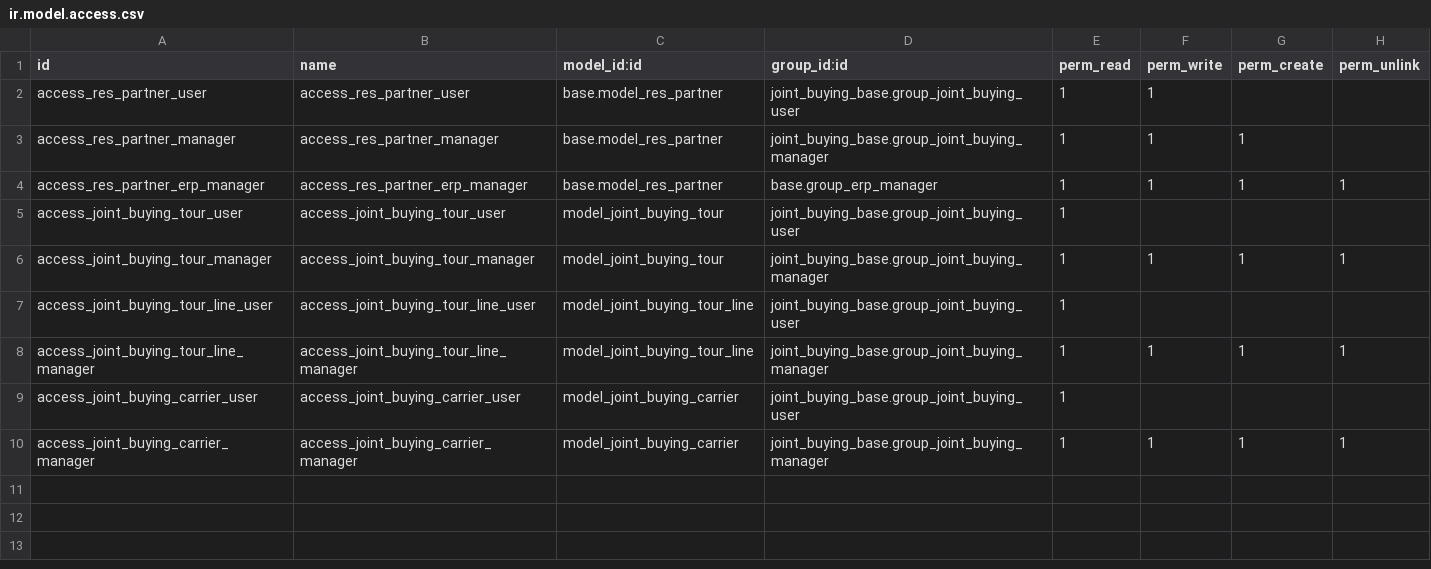
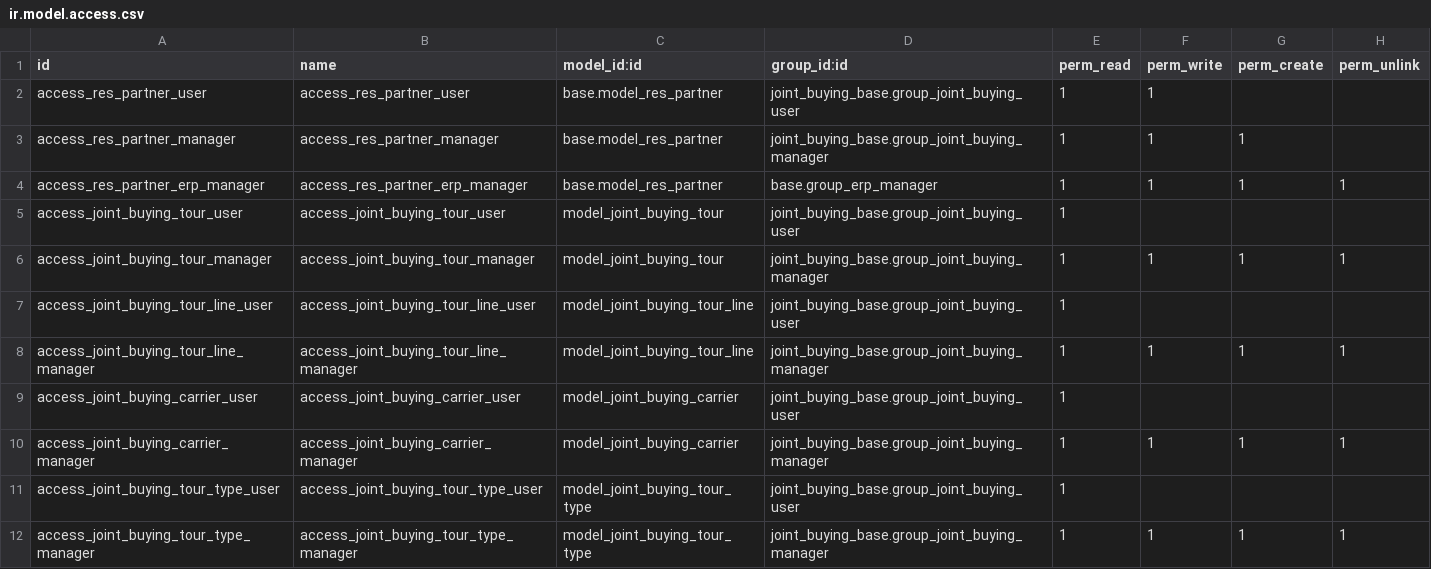
Before and after one commit to grap/odoo-addons-logistics, a CSV file: joint_buying_base/security/ir.model.access.csv, drawn as a sheet.

Commit message:
[REF] joint_buying_base: Create Tour Type and refactor Carrier

```diff
--- a/joint_buying_base/security/ir.model.access.csv
+++ b/joint_buying_base/security/ir.model.access.csv
@@ -10 +10,3 @@ access_joint_buying_carrier_user,access_joint_buying_carrier_user,model_joint_bu
 access_joint_buying_carrier_manager,access_joint_buying_carrier_manager,model_joint_buying_carrier,joint_buying_base.group_joint_buying_manager,1,1,1,1
+access_joint_buying_tour_type_user,access_joint_buying_tour_type_user,model_joint_buying_tour_type,joint_buying_base.group_joint_buying_user,1,,,
+access_joint_buying_tour_type_manager,access_joint_buying_tour_type_manager,model_joint_buying_tour_type,joint_buying_base.group_joint_buying_manager,1,1,1,1
```
Also changed, not shown: 11 other files.
